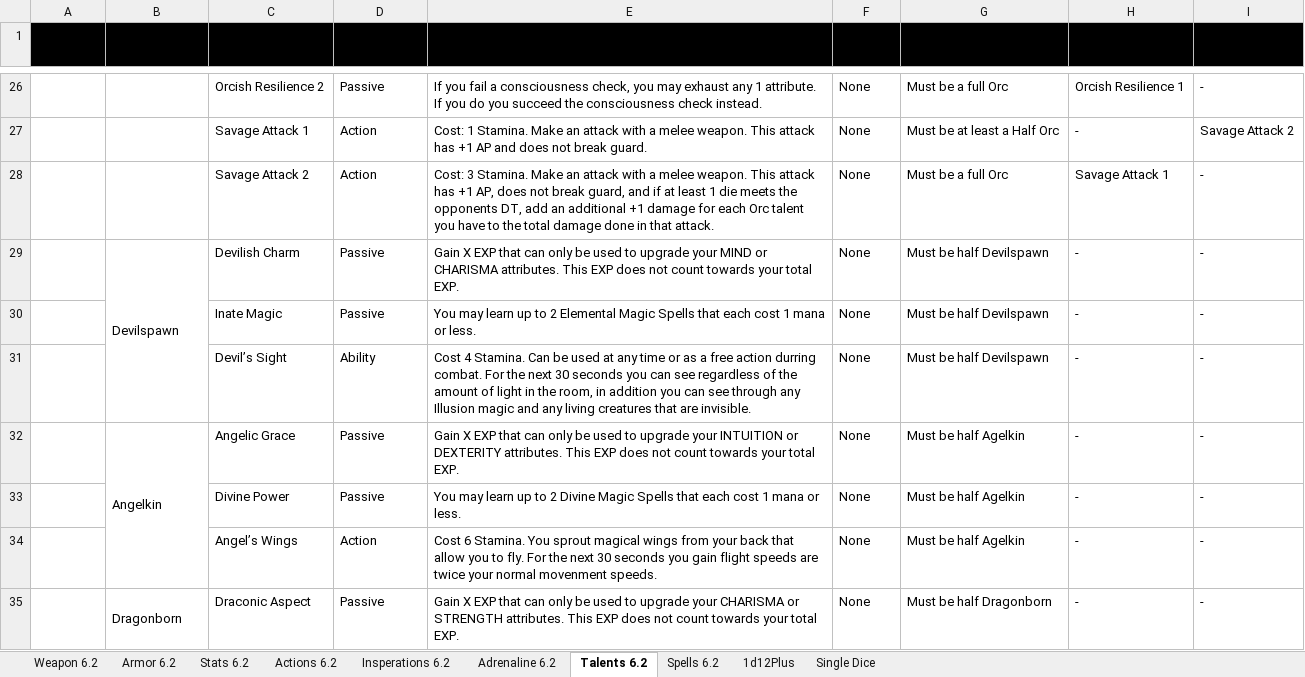
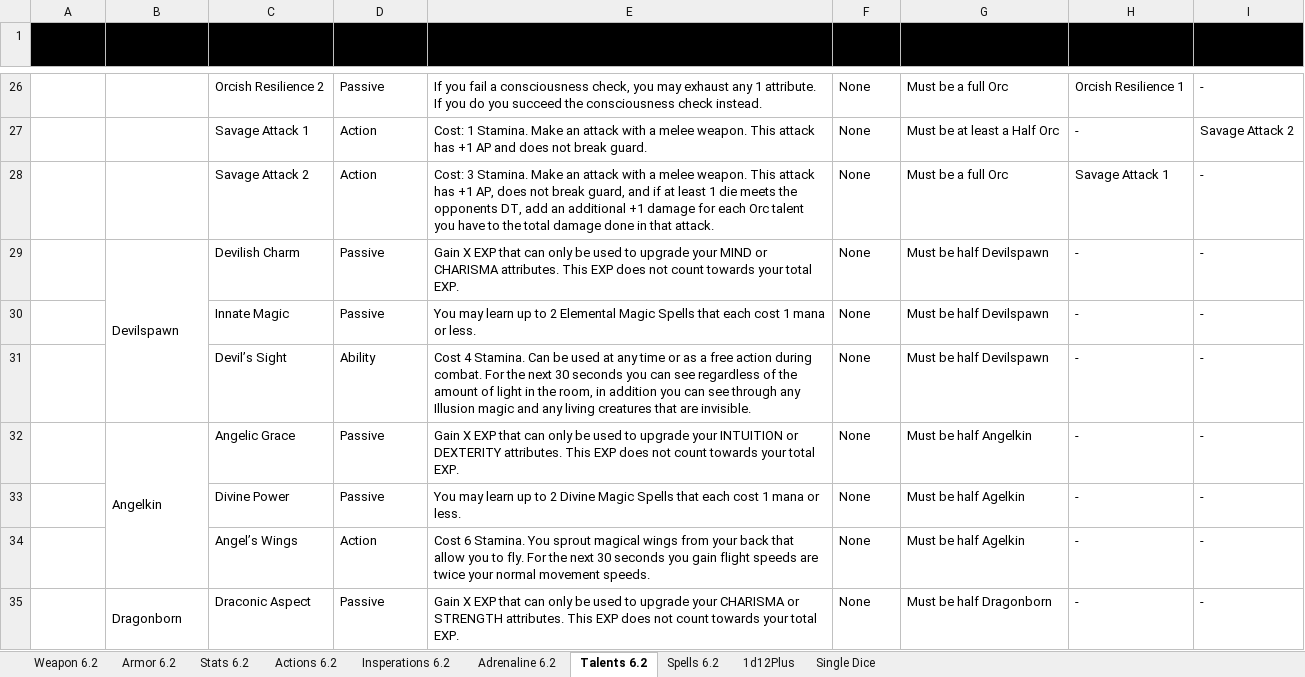
Before and after one commit to gstroe/MeleeGame, an Excel workbook: rules/d10Chart_other.xlsx, sheet Talents 6.2, drawn as a sheet; only a part is shown, gaps mark what is left out; values as stored, in another font and other column widths than the file's, no borders; the diff covers the shown part only; the diff names each change by its address in the sheet, - before the commit and + after, or states it on an @@ line.

```diff
--- a/rules/d10Chart_other.xlsx (sheet Talents 6.2)
+++ b/rules/d10Chart_other.xlsx (sheet Talents 6.2)
-C30 (Name): Inate Magic
+C30 (Name): Innate Magic
-E31 (Description): …free action durring combat. For…
+E31 (Description): …free action during combat. For…
-G32 (Requirements): Must be half Agelkin
+G32 (Requirements): Must be half Angelkin
-E34 (Description): …your normal movenment speeds.
+E34 (Description): …your normal movement speeds.
```
Also changed, not shown: 16 added rows and 5 edited cells elsewhere in this sheet, sheet Insperations 6.2, sheet Adrenaline 6.2, sheet Actions 6.2, 2 other files.
